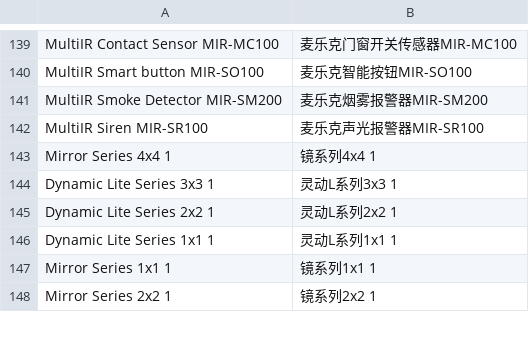
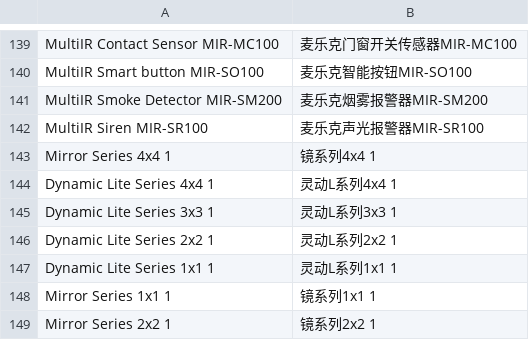
Before and after one commit to SmartThingsCommunity/SmartThingsEdgeDrivers, a CSV file: tools/localizations/cn.csv, drawn as a sheet; only a part is shown, gaps mark what is left out; the diff names each change by its address in the sheet, - before the commit and + after, or states it on an @@ line.

```diff
--- a/tools/localizations/cn.csv
+++ b/tools/localizations/cn.csv
+row 144: Dynamic Lite Series 4x4 1 | 灵动L系列4x4 1
```
Also changed, not shown: 2 other files.
